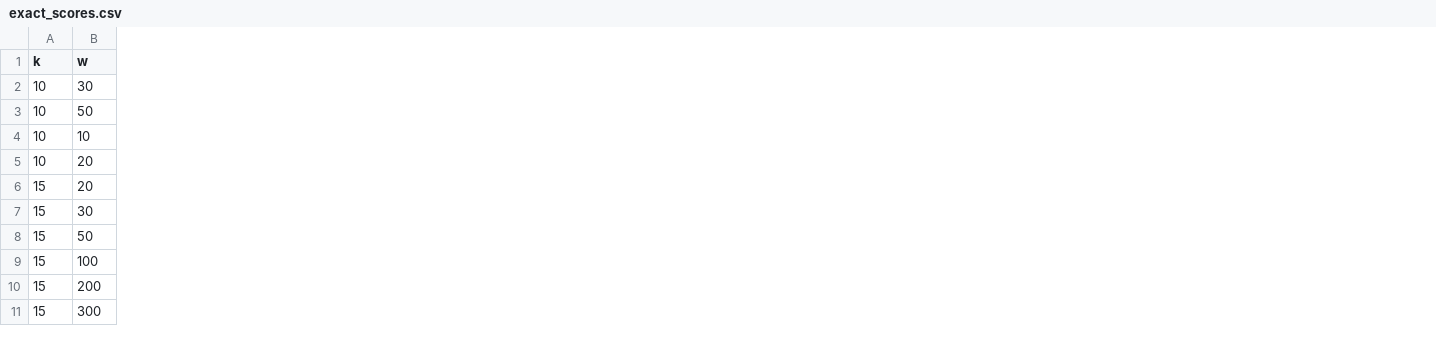
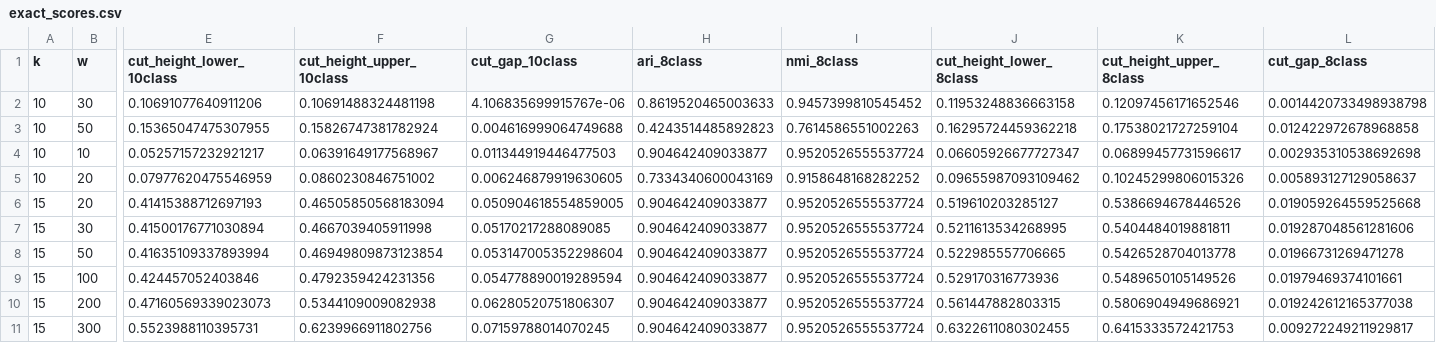
Before and after one commit to jessicabonnie/hammock, a CSV file: experiments/maurano_dhs_rehash_validation/results/summaries/exact_scores.csv, drawn as a sheet; only a part is shown, gaps mark what is left out; the diff names each change by its address in the sheet, - before the commit and + after, or states it on an @@ line.

Commit message:
Add corrected rehash and eight-class sensitivity results

```diff
--- a/experiments/maurano_dhs_rehash_validation/results/summaries/exact_scores.csv
+++ b/experiments/maurano_dhs_rehash_validation/results/summaries/exact_scores.csv
+column E (cut_height_lower_10class), rows 2-11: 0.10691077640911206 | 0.15365047475307955 | 0.05257157232921217 | 0.07977620475546959 | 0.41415388712697193 | 0.41500176771030894 | 0.41635109337893994 | 0.424457052403846 | 0.47160569339023073 | 0.5523988110395731
+column F (cut_height_upper_10class), rows 2-11: 0.10691488324481198 | 0.15826747381782924 | 0.06391649177568967 | 0.0860230846751002 | 0.46505850568183094 | 0.4667039405911998 | 0.46949809873123854 | 0.4792359424231356 | 0.5344109009082938 | 0.6239966911802756
+column G (cut_gap_10class), rows 2-11: 4.106835699915767e-06 | 0.004616999064749688 | 0.011344919446477503 | 0.006246879919630605 | 0.050904618554859005 | 0.05170217288089085 | 0.053147005352298604 | 0.054778890019289594 | 0.06280520751806307 | 0.07159788014070245
+column H (ari_8class), rows 2-11: 0.8619520465003633 | 0.4243514485892823 | 0.904642409033877 | 0.7334340600043169 | 0.904642409033877 | 0.904642409033877 | 0.904642409033877 | 0.904642409033877 | 0.904642409033877 | 0.904642409033877
+column I (nmi_8class), rows 2-11: 0.9457399810545452 | 0.7614586551002263 | 0.9520526555537724 | 0.9158648168282252 | 0.9520526555537724 | 0.9520526555537724 | 0.9520526555537724 | 0.9520526555537724 | 0.9520526555537724 | 0.9520526555537724
+column J (cut_height_lower_8class), rows 2-11: 0.11953248836663158 | 0.16295724459362218 | 0.06605926677727347 | 0.09655987093109462 | 0.519610203285127 | 0.5211613534268995 | 0.522985557706665 | 0.529170316773936 | 0.561447882803315 | 0.6322611080302455
+column K (cut_height_upper_8class), rows 2-11: 0.12097456171652546 | 0.17538021727259104 | 0.06899457731596617 | 0.10245299806015326 | 0.5386694678446526 | 0.5404484019881811 | 0.5426528704013778 | 0.5489650105149526 | 0.5806904949686921 | 0.6415333572421753
+column L (cut_gap_8class), rows 2-11: 0.0014420733498938798 | 0.012422972678968858 | 0.002935310538692698 | 0.005893127129058637 | 0.019059264559525668 | 0.019287048561281606 | 0.01966731269471278 | 0.01979469374101661 | 0.019242612165377038 | 0.009272249211929817
```
Also changed, not shown: 28 other files.
